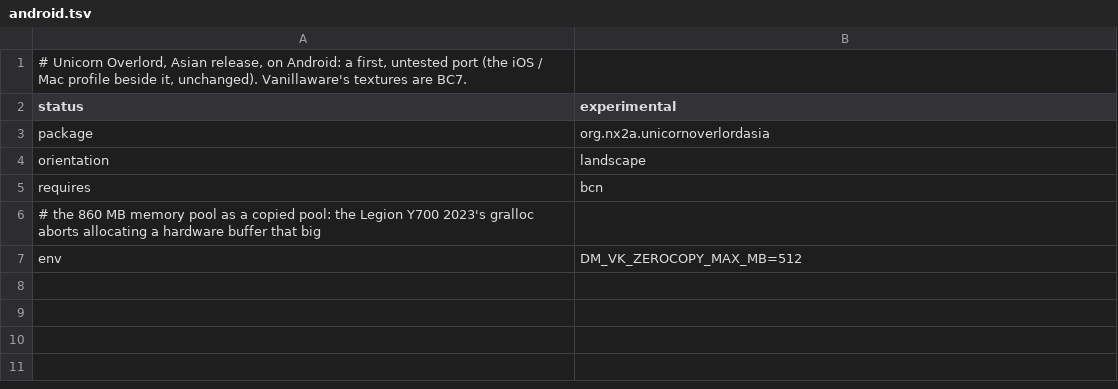
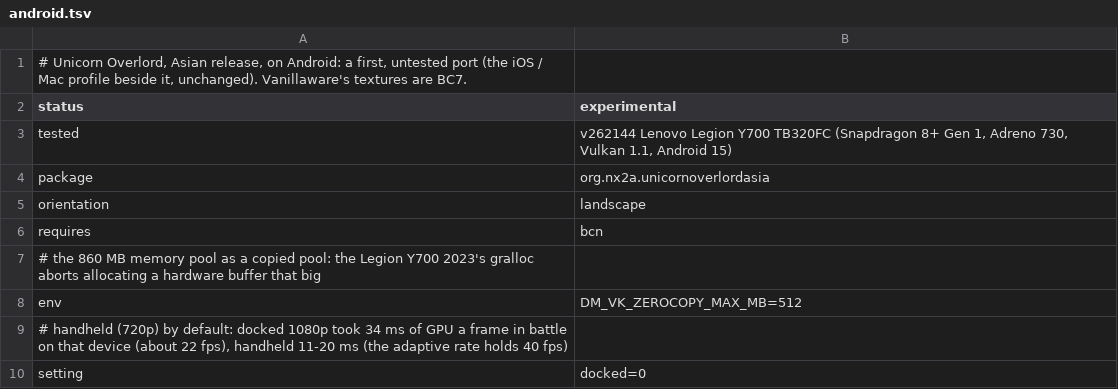
Before and after one commit to Davion2017/nx2android, a TSV file: nxnative/dm/games/010054B01AD92000/android.tsv, drawn as a sheet.

Commit message:
feat(profile): Unicorn Overlord (Asia) plays on the Legion Y700 2023 in handheld mode at 40 fps

```diff
--- a/nxnative/dm/games/010054B01AD92000/android.tsv
+++ b/nxnative/dm/games/010054B01AD92000/android.tsv
@@ -2,2 +2,3 @@
 status	experimental
+tested	v262144 Lenovo Legion Y700 TB320FC (Snapdragon 8+ Gen 1, Adreno 730, Vulkan 1.1, Android 15)
 package	org.nx2a.unicornoverlordasia
@@ -7 +8,3 @@ requires	bcn
 env	DM_VK_ZEROCOPY_MAX_MB=512
+# handheld (720p) by default: docked 1080p took 34 ms of GPU a frame in battle on that device (about 22 fps), handheld 11-20 ms (the adaptive rate holds 40 fps)
+setting	docked=0
```
